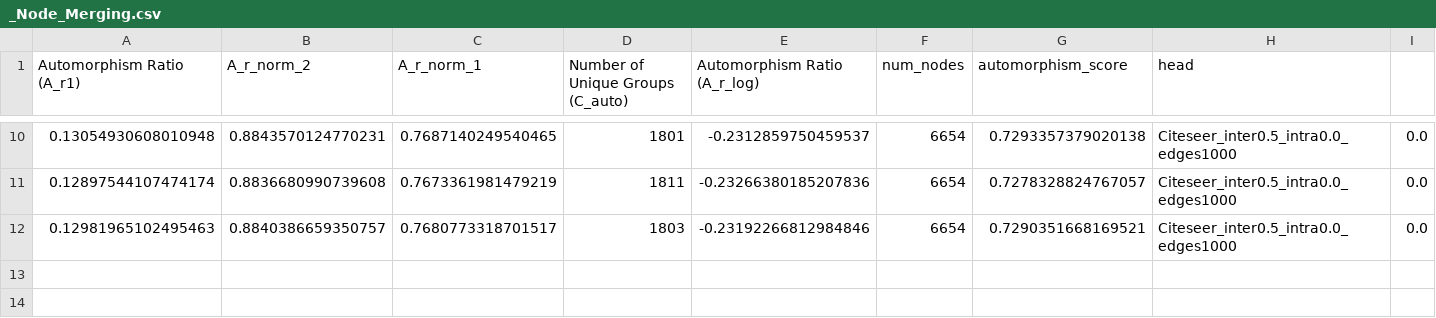
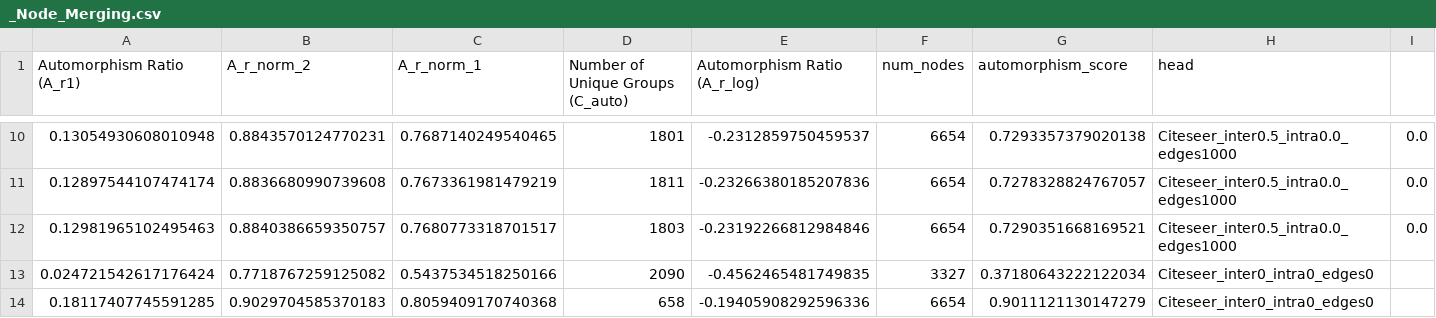
Before and after one commit to ChenS676/Universal-MP, a CSV file: plots/Citeseer/_Node_Merging.csv, drawn as a sheet; only a part is shown, gaps mark what is left out; the diff names each change by its address in the sheet, - before the commit and + after, or states it on an @@ line.

```diff
--- a/plots/Citeseer/_Node_Merging.csv
+++ b/plots/Citeseer/_Node_Merging.csv
+row 13: 0.024721542617176424 | 0.7718767259125082 | 0.5437534518250166 | 2090 | -0.4562465481749835 | 3327 | 0.37180643222122034 | Citeseer_inter0_intra0_edges0
+row 14: 0.18117407745591285 | 0.9029704585370183 | 0.8059409170740368 | 658 | -0.19405908292596336 | 6654 | 0.9011121130147279 | Citeseer_inter0_intra0_edges0
```
Also changed, not shown: GN_Perturbation.csv, plots/ogbl-ddi/_Node_Merging.csv, 51 other files.
